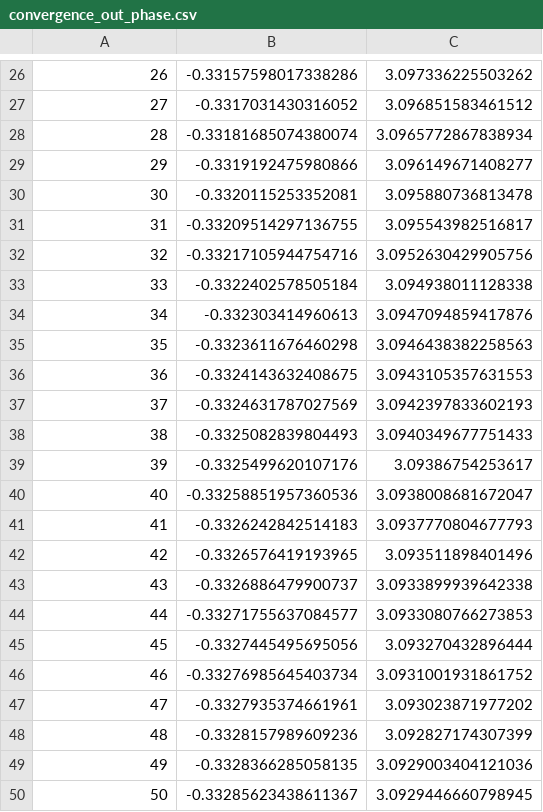
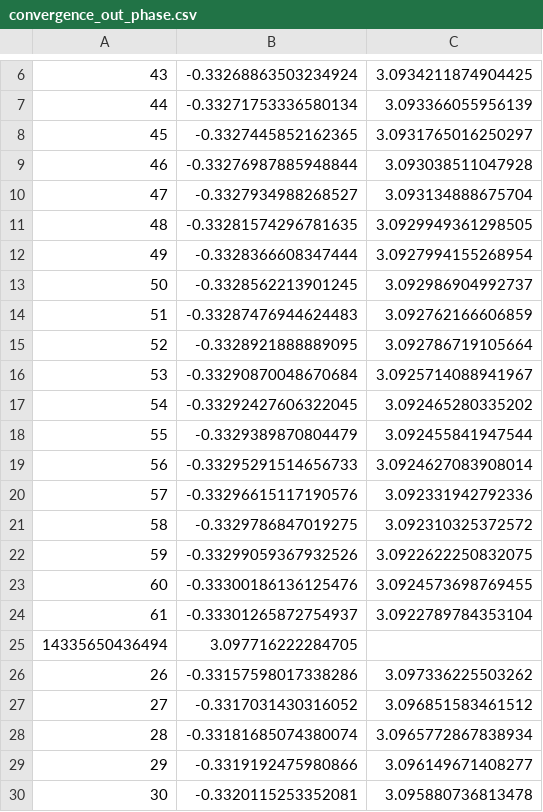
Before and after one commit to edwardsjohnmartin/MagPhyxP, a CSV file: convergence_out_phase.csv, drawn as a sheet; only a part is shown, gaps mark what is left out; the shorter side is filled out with more unchanged rows; the diff covers the shown part only; the diff names each change by its address in the sheet, - before the commit and + after, or states it on an @@ line.

```diff
--- a/convergence_out_phase.csv
+++ b/convergence_out_phase.csv
+row 6: 43 | -0.33268863503234924 | 3.0934211874904425
+row 7: 44 | -0.33271753336580134 | 3.093366055956139
+row 8: 45 | -0.3327445852162365 | 3.0931765016250297
+row 9: 46 | -0.33276987885948844 | 3.093038511047928
+row 10: 47 | -0.3327934988268527 | 3.093134888675704
+row 11: 48 | -0.33281574296781635 | 3.0929949361298505
+row 12: 49 | -0.3328366608347444 | 3.0927994155268954
+row 13: 50 | -0.3328562213901245 | 3.092986904992737
+row 14: 51 | -0.33287476944624483 | 3.092762166606859
+row 15: 52 | -0.3328921888889095 | 3.092786719105664
+row 16: 53 | -0.33290870048670684 | 3.0925714088941967
+row 17: 54 | -0.33292427606322045 | 3.092465280335202
+row 18: 55 | -0.3329389870804479 | 3.092455841947544
+row 19: 56 | -0.33295291514656733 | 3.0924627083908014
+row 20: 57 | -0.33296615117190576 | 3.092331942792336
+row 21: 58 | -0.3329786847019275 | 3.092310325372572
+row 22: 59 | -0.33299059367932526 | 3.0922622250832075
+row 23: 60 | -0.33300186136125476 | 3.0924573698769455
+row 24: 61 | -0.33301265872754937 | 3.0922789784353104
+row 25: 14335650436494 | 3.097716222284705
```
Also changed, not shown: 5 added rows and 25 removed rows elsewhere in this file, convergence_in_phase.csv, 2 other files.
